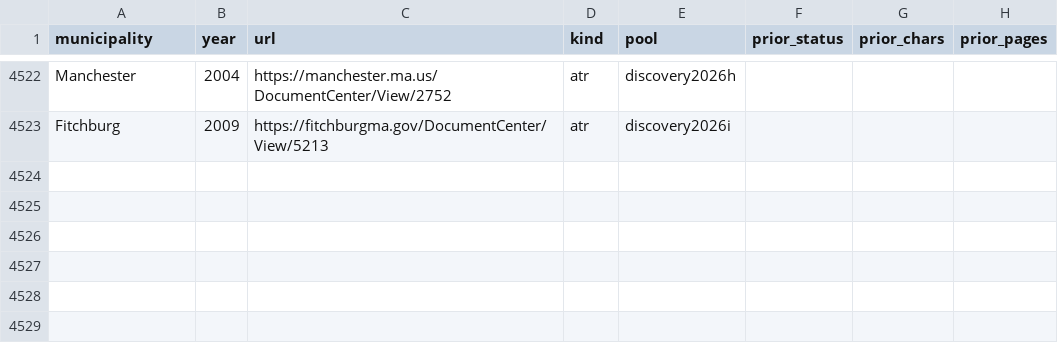
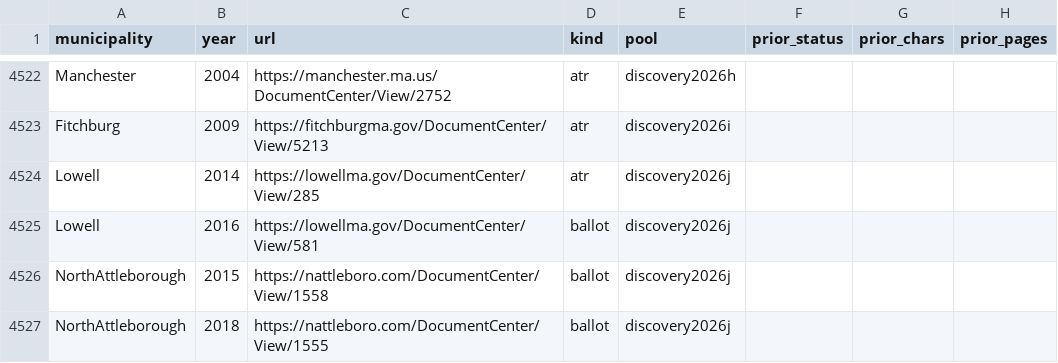
Before and after one commit to JamesNicholsWorley/muni-harvest, a CSV file: config/atr_section_urls.csv, drawn as a sheet; only a part is shown, gaps mark what is left out; the diff names each change by its address in the sheet, - before the commit and + after, or states it on an @@ line.

```diff
--- a/config/atr_section_urls.csv
+++ b/config/atr_section_urls.csv
+row 4524: Lowell | 2014 | https://lowellma.gov/DocumentCenter/View/285 | atr | discovery2026j
+row 4525: Lowell | 2016 | https://lowellma.gov/DocumentCenter/View/581 | ballot | discovery2026j
+row 4526: NorthAttleborough | 2015 | https://nattleboro.com/DocumentCenter/View/1558 | ballot | discovery2026j
+row 4527: NorthAttleborough | 2018 | https://nattleboro.com/DocumentCenter/View/1555 | ballot | discovery2026j
```
